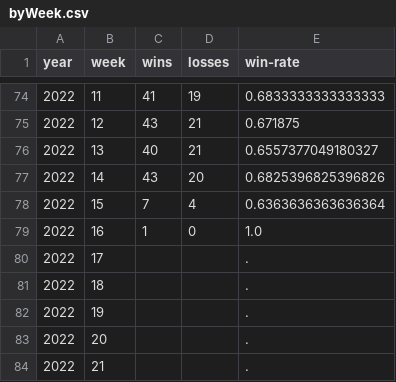
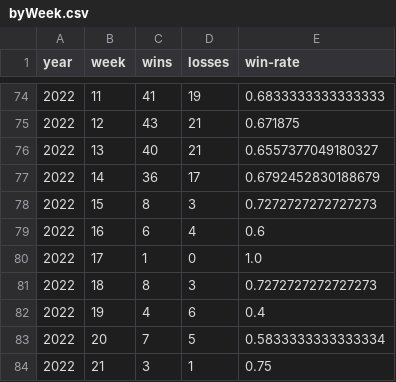
Before and after one commit to rob-nickel/CFBExtendedRecords, a CSV file: data/byWeek.csv, drawn as a sheet; only a part is shown, gaps mark what is left out.

```diff
--- a/data/byWeek.csv
+++ b/data/byWeek.csv
@@ -76,9 +76,9 @@ year,week,wins,losses,win-rate
 2022,13,40,21,0.6557377049180327
-2022,14,43,20,0.6825396825396826
-2022,15,7,4,0.6363636363636364
-2022,16,1,0,1.0
-2022,17,,,.
-2022,18,,,.
-2022,19,,,.
-2022,20,,,.
-2022,21,,,.
+2022,14,36,17,0.6792452830188679
+2022,15,8,3,0.7272727272727273
+2022,16,6,4,0.6
+2022,17,1,0,1.0
+2022,18,8,3,0.7272727272727273
+2022,19,4,6,0.4
+2022,20,7,5,0.5833333333333334
+2022,21,3,1,0.75
```
Also changed, not shown: data/record2022.csv, results/resultsAlphabetical.csv, 2 other files.
